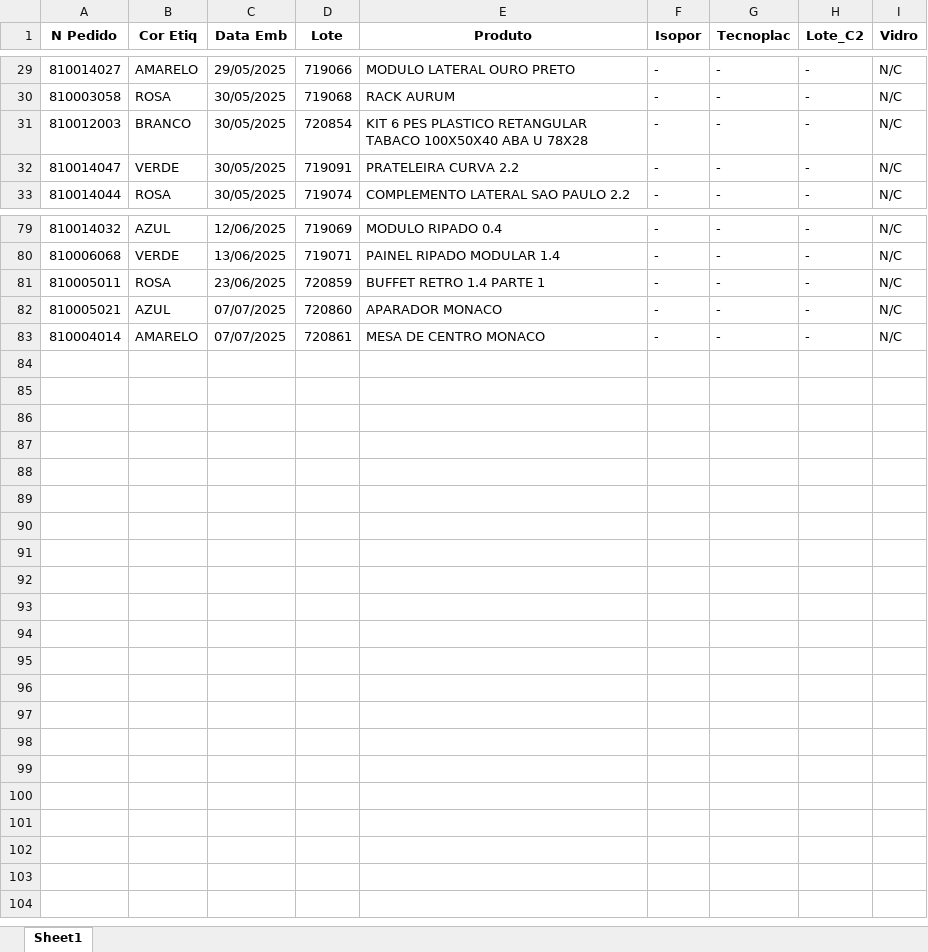
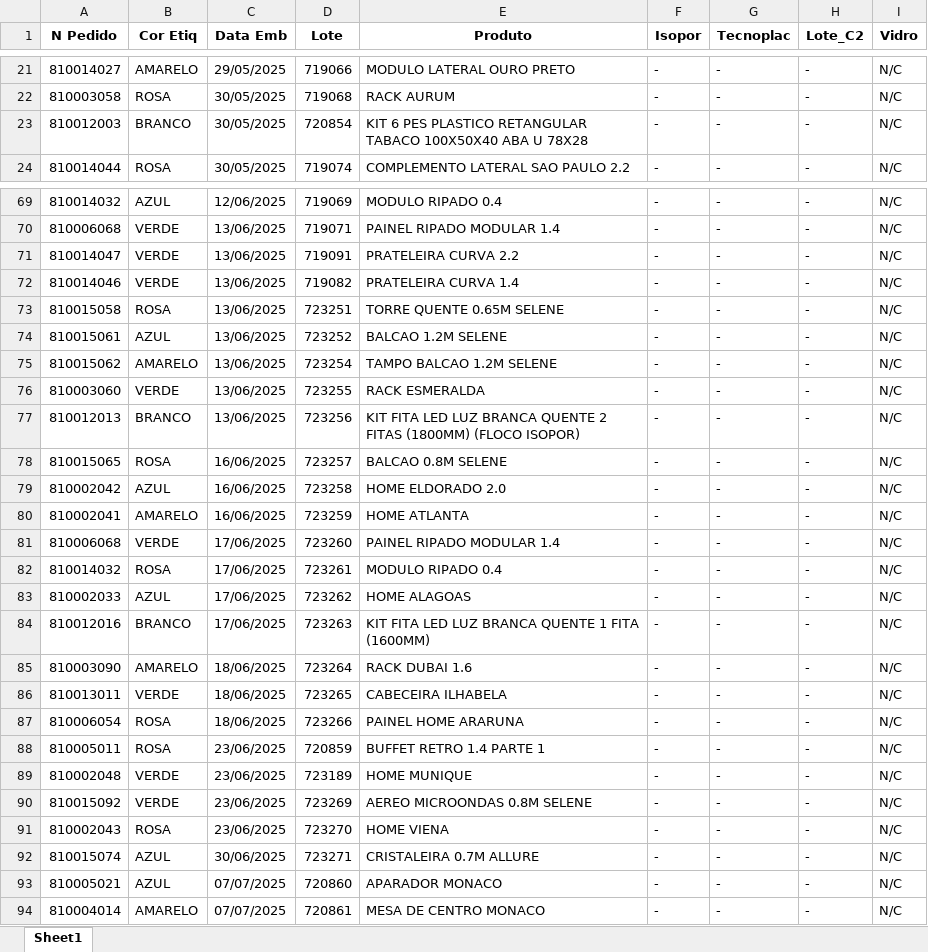
Before and after one commit to enzokpedrica/LineaBrasil, an Excel workbook: Isopor/Outros/Mapa_Copia.xlsx, sheet Sheet1, drawn as a sheet; only a part is shown, gaps mark what is left out; values as stored, in another font and other column widths than the file's, no borders; removed rows and columns are numbered as before the commit, all else as after; the diff covers the shown part only; the diff names each change by its address in the sheet, - before the commit and + after, or states it on an @@ line.

```diff
--- a/Isopor/Outros/Mapa_Copia.xlsx (sheet Sheet1)
+++ b/Isopor/Outros/Mapa_Copia.xlsx (sheet Sheet1)
-row 32: 810014047 | VERDE | 30/05/2025 | 719091 | PRATELEIRA CURVA 2.2 | - | - | - | N/C
+row 71: 810014047 | VERDE | 13/06/2025 | 719091 | PRATELEIRA CURVA 2.2 | - | - | - | N/C
+row 72: 810014046 | VERDE | 13/06/2025 | 719082 | PRATELEIRA CURVA 1.4 | - | - | - | N/C
+row 73: 810015058 | ROSA | 13/06/2025 | 723251 | TORRE QUENTE 0.65M SELENE | - | - | - | N/C
+row 74: 810015061 | AZUL | 13/06/2025 | 723252 | BALCAO 1.2M SELENE | - | - | - | N/C
+row 75: 810015062 | AMARELO | 13/06/2025 | 723254 | TAMPO BALCAO 1.2M SELENE | - | - | - | N/C
+row 76: 810003060 | VERDE | 13/06/2025 | 723255 | RACK ESMERALDA | - | - | - | N/C
+row 77: 810012013 | BRANCO | 13/06/2025 | 723256 | KIT FITA LED LUZ BRANCA QUENTE 2 FITAS (1800MM) (FLOCO ISOPOR) | - | - | - | N/C
+row 78: 810015065 | ROSA | 16/06/2025 | 723257 | BALCAO 0.8M SELENE | - | - | - | N/C
+row 79: 810002042 | AZUL | 16/06/2025 | 723258 | HOME ELDORADO 2.0 | - | - | - | N/C
+row 80: 810002041 | AMARELO | 16/06/2025 | 723259 | HOME ATLANTA | - | - | - | N/C
+row 81: 810006068 | VERDE | 17/06/2025 | 723260 | PAINEL RIPADO MODULAR 1.4 | - | - | - | N/C
+row 82: 810014032 | ROSA | 17/06/2025 | 723261 | MODULO RIPADO 0.4 | - | - | - | N/C
+row 83: 810002033 | AZUL | 17/06/2025 | 723262 | HOME ALAGOAS | - | - | - | N/C
+row 84: 810012016 | BRANCO | 17/06/2025 | 723263 | KIT FITA LED LUZ BRANCA QUENTE 1 FITA (1600MM) | - | - | - | N/C
+row 85: 810003090 | AMARELO | 18/06/2025 | 723264 | RACK DUBAI 1.6 | - | - | - | N/C
+row 86: 810013011 | VERDE | 18/06/2025 | 723265 | CABECEIRA ILHABELA | - | - | - | N/C
+row 87: 810006054 | ROSA | 18/06/2025 | 723266 | PAINEL HOME ARARUNA | - | - | - | N/C
+row 89: 810002048 | VERDE | 23/06/2025 | 723189 | HOME MUNIQUE | - | - | - | N/C
+row 90: 810015092 | VERDE | 23/06/2025 | 723269 | AEREO MICROONDAS 0.8M SELENE | - | - | - | N/C
+row 91: 810002043 | ROSA | 23/06/2025 | 723270 | HOME VIENA | - | - | - | N/C
+row 92: 810015074 | AZUL | 30/06/2025 | 723271 | CRISTALEIRA 0.7M ALLURE | - | - | - | N/C
```
Also changed, not shown: 1 added row, 10 removed rows and 4 edited cells elsewhere in this sheet, Isopor/Mapa_Producao.xlsx, Isopor/Outros/Mapa_Transformado.xlsx, 1 other file.
